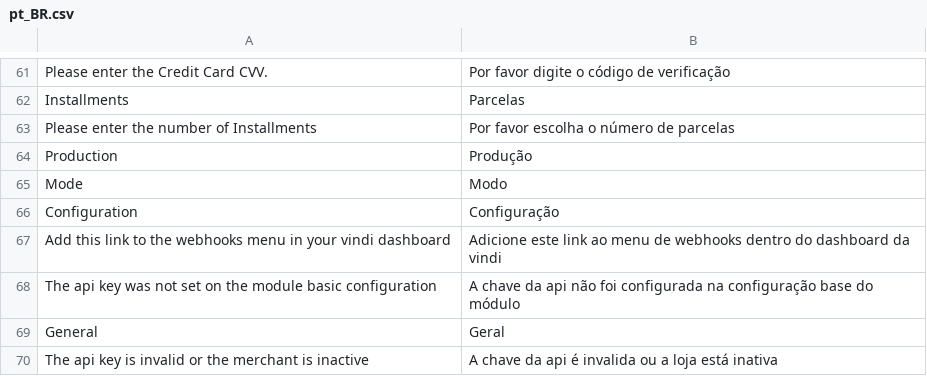
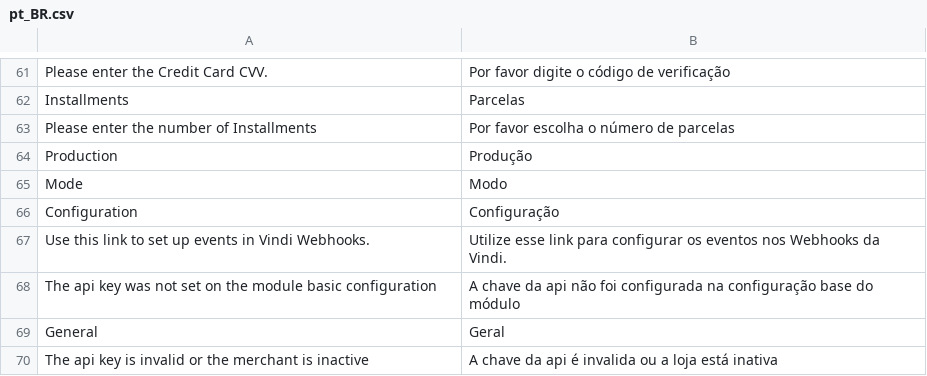
Before and after one commit to vindi/vindi-magento2, a CSV file: app/code/Vindi/Payment/i18n/pt_BR.csv, drawn as a sheet; only a part is shown, gaps mark what is left out; removed rows and columns are numbered as before the commit, all else as after; the diff names each change by its address in the sheet, - before the commit and + after, or states it on an @@ line.

```diff
--- a/app/code/Vindi/Payment/i18n/pt_BR.csv
+++ b/app/code/Vindi/Payment/i18n/pt_BR.csv
-row 67: Add this link to the webhooks menu in your vindi dashboard | Adicione este link ao menu de webhooks dentro do dashboard da vindi
+row 67: Use this link to set up events in Vindi Webhooks. | Utilize esse link para configurar os eventos nos Webhooks da Vindi.
```
Also changed, not shown: 1 other file.
